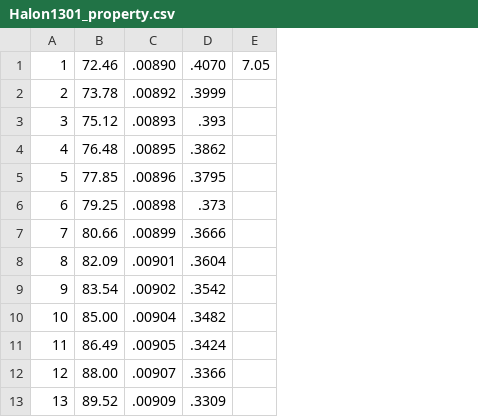
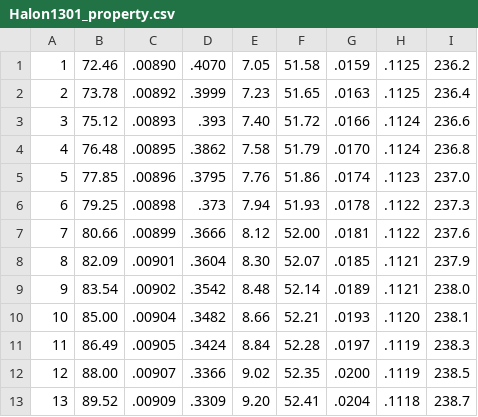
Before and after one commit to AAGAN/WilliamsonMethod, a CSV file: Halon1301_property.csv, drawn as a sheet; only a part is shown; removed rows and columns are numbered as before the commit, all else as after; the diff names each change by its address in the sheet, - before the commit and + after, or states it on an @@ line.

Commit message:
Halon data typed in

```diff
--- a/Halon1301_property.csv
+++ b/Halon1301_property.csv
-column E, row 1: 7.05
+column E, rows 1-13: 7.05 | 7.23 | 7.40 | 7.58 | 7.76 | 7.94 | 8.12 | 8.30 | 8.48 | 8.66 | 8.84 | 9.02 | 9.20
+column F, rows 1-13: 51.58 | 51.65 | 51.72 | 51.79 | 51.86 | 51.93 | 52.00 | 52.07 | 52.14 | 52.21 | 52.28 | 52.35 | 52.41
+column G, rows 1-13: .0159 | .0163 | .0166 | .0170 | .0174 | .0178 | .0181 | .0185 | .0189 | .0193 | .0197 | .0200 | .0204
+column H, rows 1-13: .1125 | .1125 | .1124 | .1124 | .1123 | .1122 | .1122 | .1121 | .1121 | .1120 | .1119 | .1119 | .1118
+column I, rows 1-13: 236.2 | 236.4 | 236.6 | 236.8 | 237.0 | 237.3 | 237.6 | 237.9 | 238.0 | 238.1 | 238.3 | 238.5 | 238.7
```
Also changed, not shown: 4 other files.
